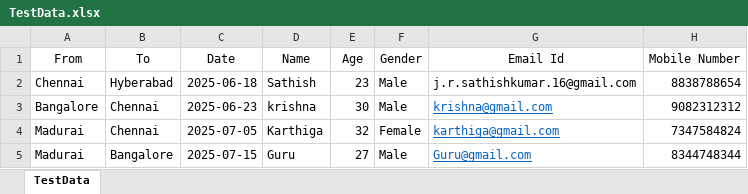
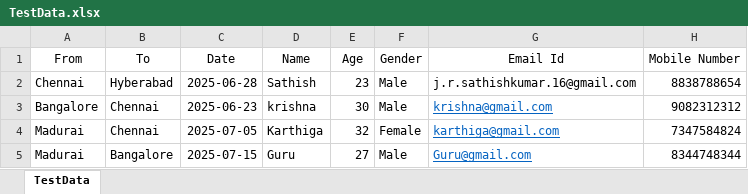
Before and after one commit to JRsathish/makemytrip-bus-automation, an Excel workbook: src/main/resources/TestData.xlsx, sheet TestData, drawn as a sheet; values as stored, in another font and other column widths than the file's, no borders; the diff names each change by its address in the sheet, - before the commit and + after, or states it on an @@ line.

```diff
--- a/src/main/resources/TestData.xlsx (sheet TestData)
+++ b/src/main/resources/TestData.xlsx (sheet TestData)
-C2 (Date): 2025-06-18
+C2 (Date): 2025-06-28
```
Also changed, not shown: target/classes/TestData.xlsx, 12 other files.
